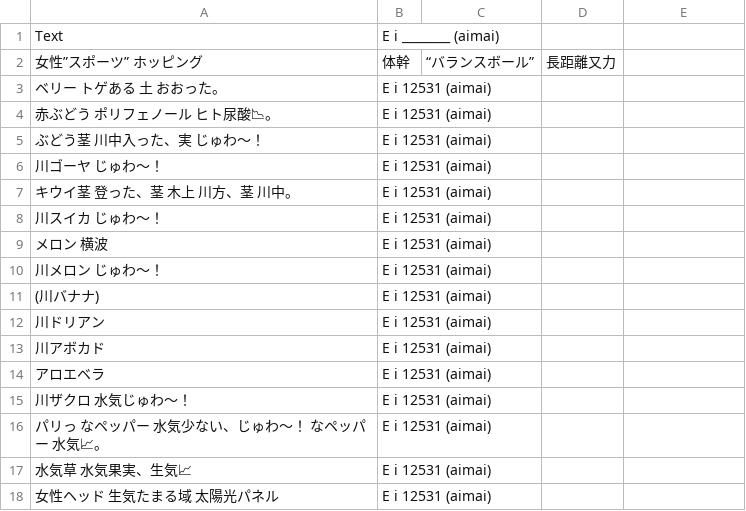
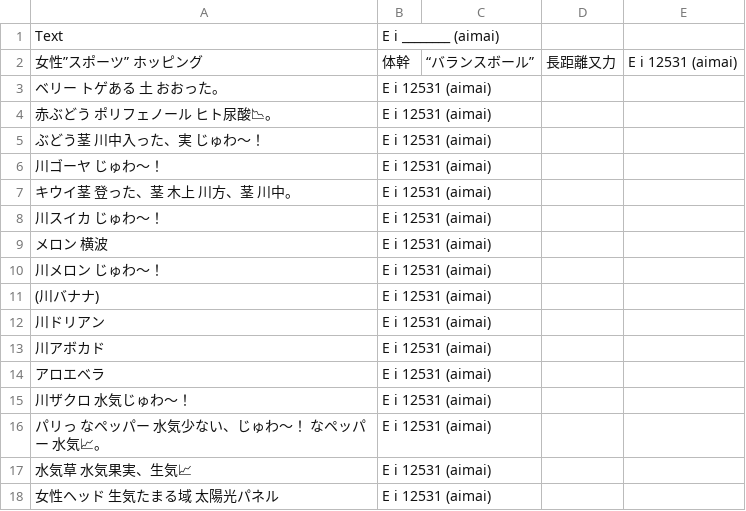
Before and after one commit to FruityheartGarden/E_I____, a CSV file: E i 12531 (aimai)/📙 E i 12531 (aimai).csv, drawn as a sheet.

```diff
--- a/E i 12531 (aimai)/📙 E i 12531 (aimai).csv
+++ b/E i 12531 (aimai)/📙 E i 12531 (aimai).csv
@@ -1,3 +1,3 @@
 Text, E i ________ (aimai)
-女性”スポーツ”　ホッピング, 体幹, “バランスボール”, 長距離又力
+女性”スポーツ”　ホッピング, 体幹, “バランスボール”, 長距離又力, E i 12531 (aimai)
 ベリー　トゲある　土　おおった。, E i 12531 (aimai)
```
